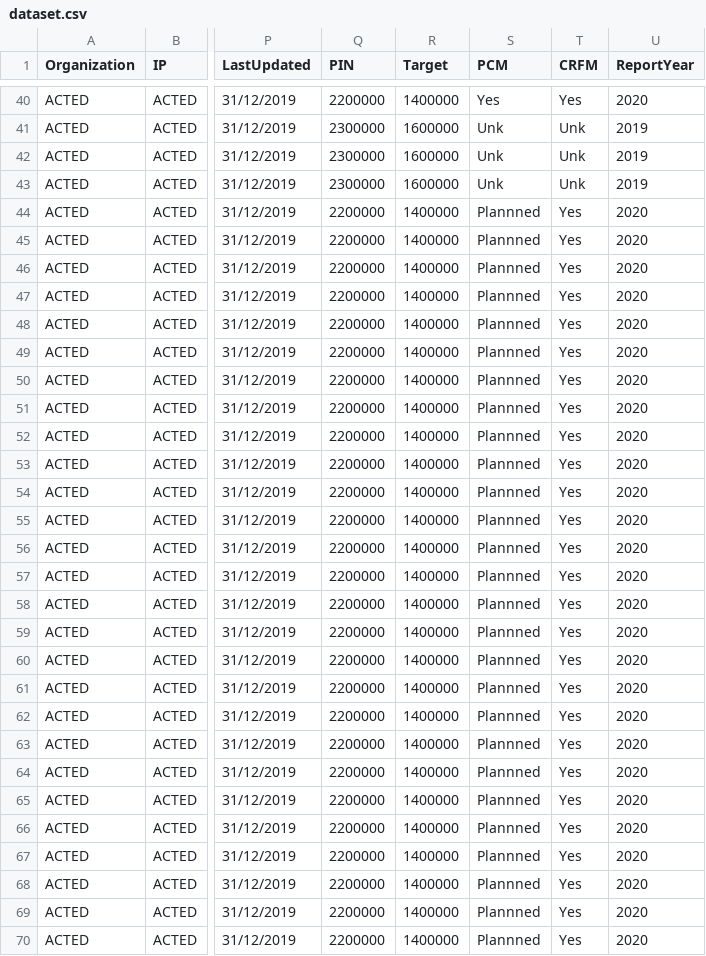
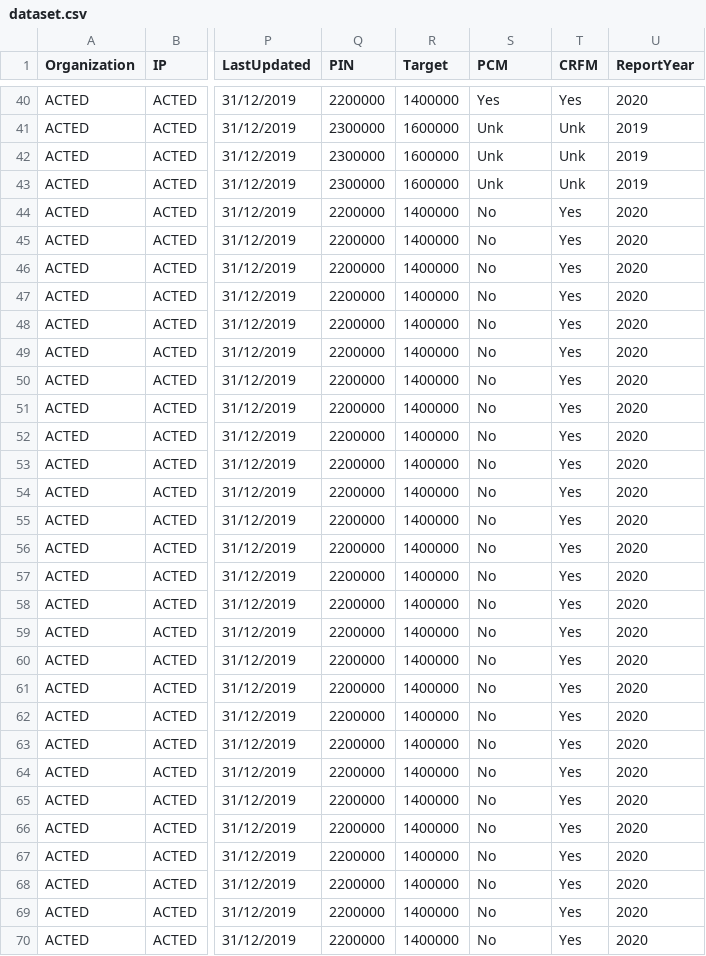
Before and after one commit to paddieokal/5WSC, a CSV file: data/dataset.csv, drawn as a sheet; only a part is shown, gaps mark what is left out; the diff covers the shown part only; the diff names each change by its address in the sheet, - before the commit and + after, or states it on an @@ line.

Commit message:
Add files via upload

```diff
--- a/data/dataset.csv
+++ b/data/dataset.csv
-S44:S70 (PCM): Plannned
+S44:S70 (PCM): No
```
Also changed, not shown: 22 edited cells elsewhere in this file.
